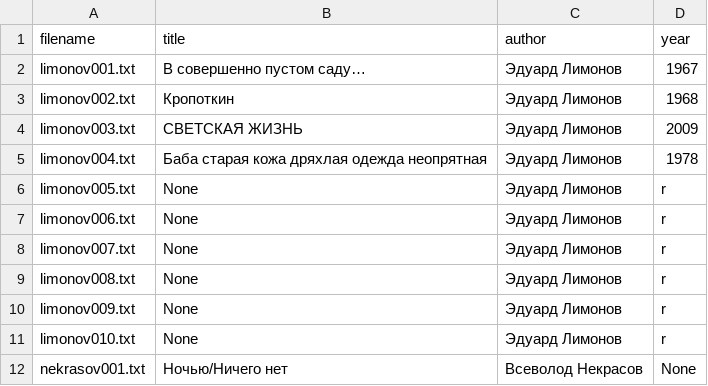
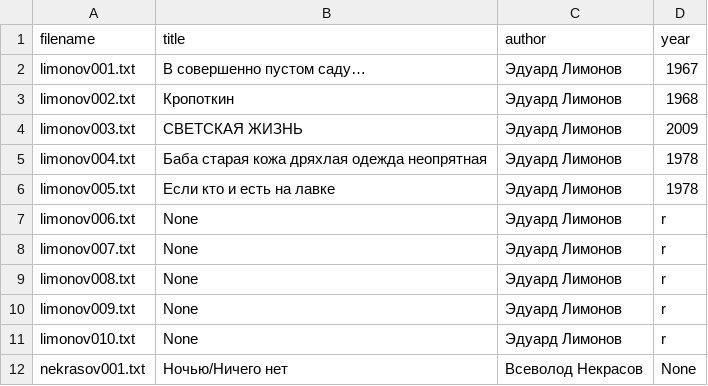
Before and after one commit to amaelrenard-create/Project-Nekrasov-Lianosowo, a CSV file: my_project/data/metadata.csv, drawn as a sheet; only a part is shown.

Commit message:
Update metadata.csv

```diff
--- a/my_project/data/metadata.csv
+++ b/my_project/data/metadata.csv
@@ -5,3 +5,3 @@ limonov003.txt,СВЕТСКАЯ ЖИЗНЬ,Эдуард Лимонов,2009
 limonov004.txt,Баба старая кожа дряхлая одежда неопрятная,Эдуард Лимонов,1978
-limonov005.txt,None,Эдуард Лимонов,r
+limonov005.txt,Если кто и есть на лавке,Эдуард Лимонов,1978
 limonov006.txt,None,Эдуард Лимонов,r
```
